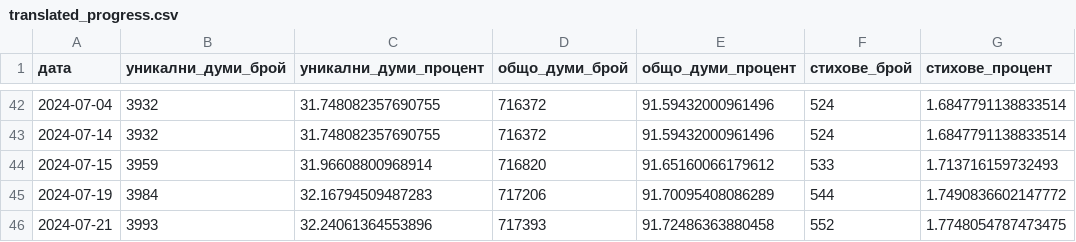
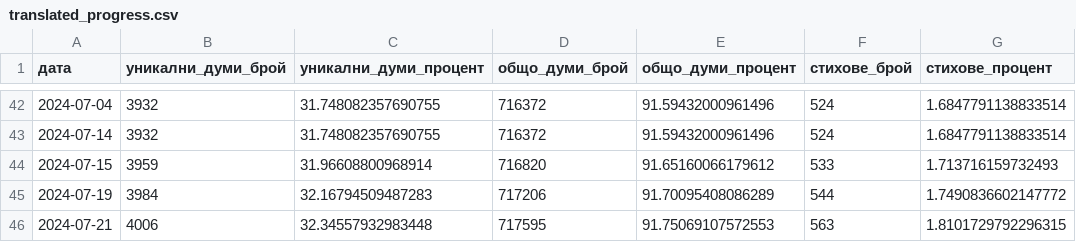
Before and after one commit to TraxData313/KJV-BG-translation, a CSV file: logs/translated_progress.csv, drawn as a sheet; only a part is shown, gaps mark what is left out.

```diff
--- a/logs/translated_progress.csv
+++ b/logs/translated_progress.csv
@@ -45,2 +45,2 @@
 2024-07-19,3984,32.16794509487283,717206,91.70095408086289,544,1.7490836602147772
-2024-07-21,3993,32.24061364553896,717393,91.72486363880458,552,1.7748054787473475
+2024-07-21,4006,32.34557932983448,717595,91.75069107572553,563,1.8101729792296315
```
Also changed, not shown: 8 other files.
